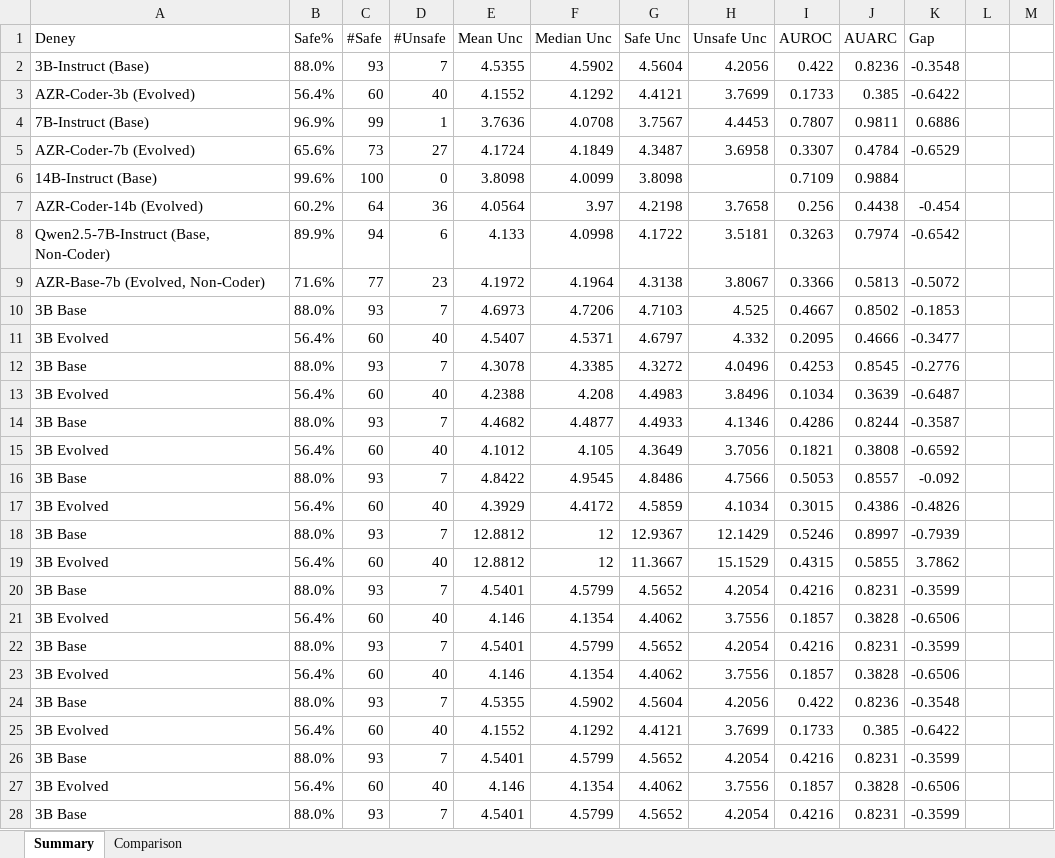
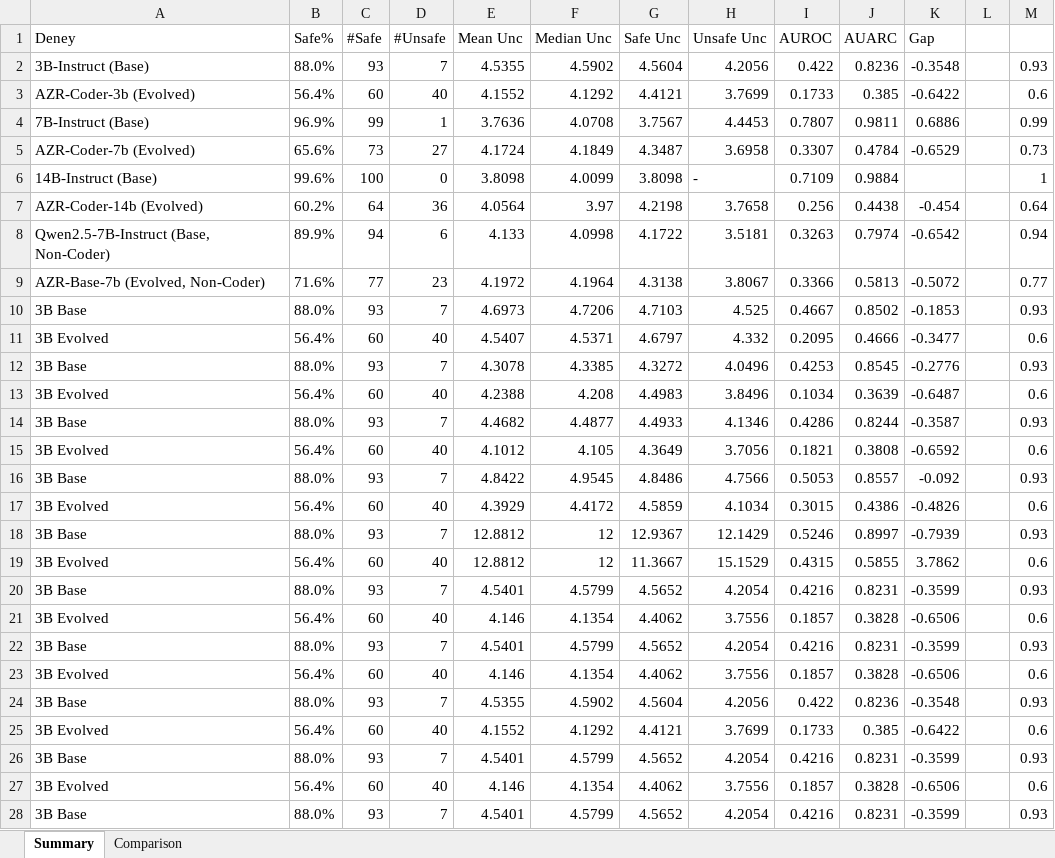
Before and after one commit to egebilsel/MATU, an Excel workbook: MATU_Results.xlsx, sheet Summary, drawn as a sheet; values as stored, in another font and other column widths than the file's, no borders; the diff names each change by its address in the sheet, - before the commit and + after, or states it on an @@ line.

```diff
--- a/MATU_Results.xlsx (sheet Summary)
+++ b/MATU_Results.xlsx (sheet Summary)
-M2: (empty)
+M2: 0.93
-M3: (empty)
+M3: 0.6
-M4: (empty)
+M4: 0.99
-M5: (empty)
+M5: 0.73
-H6 (Unsafe Unc): (empty)
+H6 (Unsafe Unc): -
-M6: (empty)
+M6: 1
-M7: (empty)
+M7: 0.64
-M8: (empty)
+M8: 0.94
-M9: (empty)
+M9: 0.77
-M10: (empty)
+M10: 0.93
-M11: (empty)
+M11: 0.6
-M12: (empty)
+M12: 0.93
-M13: (empty)
+M13: 0.6
-M14: (empty)
+M14: 0.93
-M15: (empty)
+M15: 0.6
-M16: (empty)
+M16: 0.93
-M17: (empty)
+M17: 0.6
-M18: (empty)
+M18: 0.93
-M19: (empty)
+M19: 0.6
-M20: (empty)
+M20: 0.93
-M21: (empty)
+M21: 0.6
-M22: (empty)
+M22: 0.93
-M23: (empty)
+M23: 0.6
-M24: (empty)
+M24: 0.93
-M25: (empty)
+M25: 0.6
-M26: (empty)
+M26: 0.93
-M27: (empty)
+M27: 0.6
-M28: (empty)
+M28: 0.93
```
Also changed, not shown: 5 other files.
